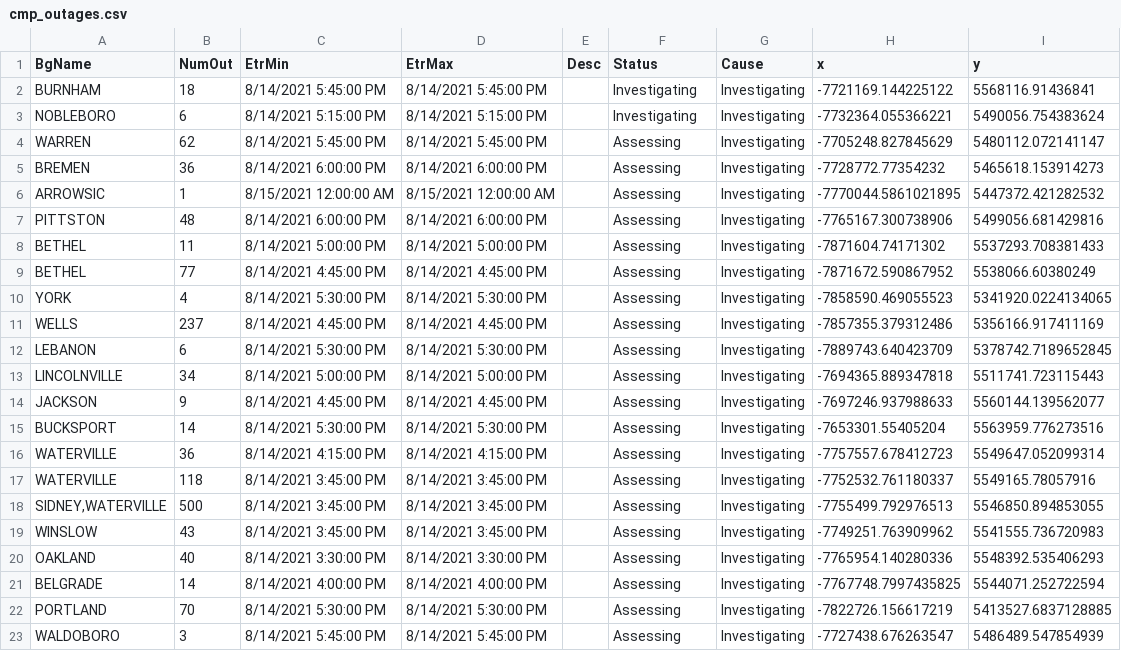
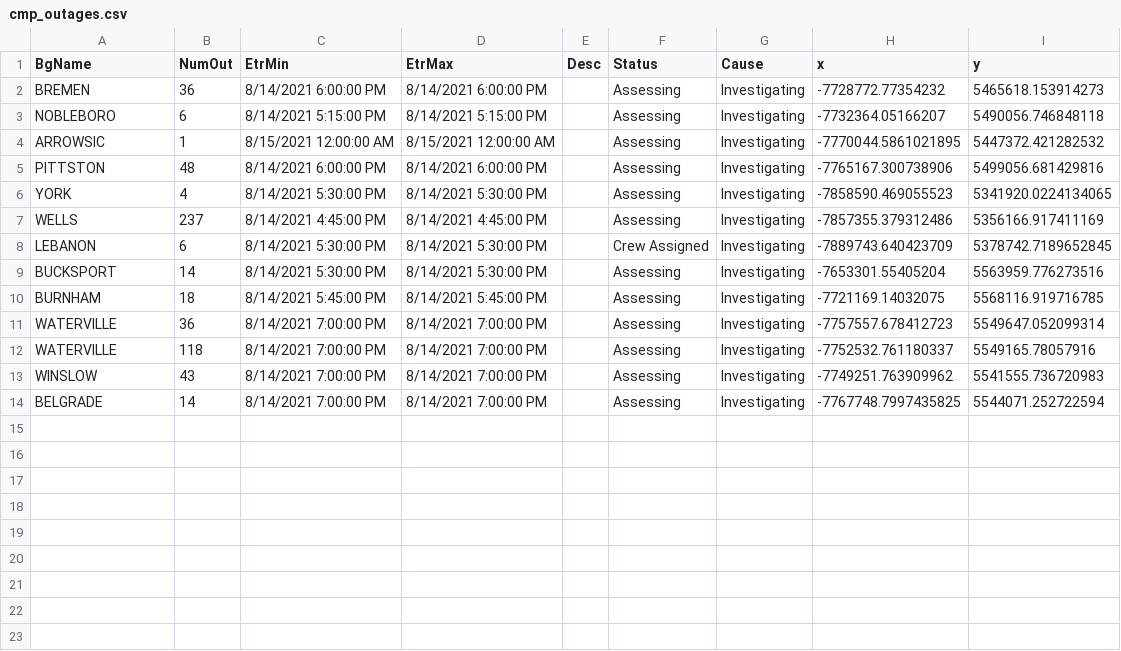
Before and after one commit to abkfenris/cmp-outages, a CSV file: cmp_outages.csv, drawn as a sheet.

```diff
--- a/cmp_outages.csv
+++ b/cmp_outages.csv
@@ -1,23 +1,14 @@
 BgName,NumOut,EtrMin,EtrMax,Desc,Status,Cause,x,y
-BURNHAM,18,8/14/2021 5:45:00 PM,8/14/2021 5:45:00 PM,,Investigating,Investigating,-7721169.144225122,5568116.91436841
-NOBLEBORO,6,8/14/2021 5:15:00 PM,8/14/2021 5:15:00 PM,,Investigating,Investigating,-7732364.055366221,5490056.754383624
-WARREN,62,8/14/2021 5:45:00 PM,8/14/2021 5:45:00 PM,,Assessing,Investigating,-7705248.827845629,5480112.072141147
 BREMEN,36,8/14/2021 6:00:00 PM,8/14/2021 6:00:00 PM,,Assessing,Investigating,-7728772.77354232,5465618.153914273
+NOBLEBORO,6,8/14/2021 5:15:00 PM,8/14/2021 5:15:00 PM,,Assessing,Investigating,-7732364.05166207,5490056.746848118
 ARROWSIC,1,8/15/2021 12:00:00 AM,8/15/2021 12:00:00 AM,,Assessing,Investigating,-7770044.5861021895,5447372.421282532
 PITTSTON,48,8/14/2021 6:00:00 PM,8/14/2021 6:00:00 PM,,Assessing,Investigating,-7765167.300738906,5499056.681429816
-BETHEL,11,8/14/2021 5:00:00 PM,8/14/2021 5:00:00 PM,,Assessing,Investigating,-7871604.74171302,5537293.708381433
-BETHEL,77,8/14/2021 4:45:00 PM,8/14/2021 4:45:00 PM,,Assessing,Investigating,-7871672.590867952,5538066.60380249
 YORK,4,8/14/2021 5:30:00 PM,8/14/2021 5:30:00 PM,,Assessing,Investigating,-7858590.469055523,5341920.0224134065
 WELLS,237,8/14/2021 4:45:00 PM,8/14/2021 4:45:00 PM,,Assessing,Investigating,-7857355.379312486,5356166.917411169
-LEBANON,6,8/14/2021 5:30:00 PM,8/14/2021 5:30:00 PM,,Assessing,Investigating,-7889743.640423709,5378742.7189652845
-LINCOLNVILLE,34,8/14/2021 5:00:00 PM,8/14/2021 5:00:00 PM,,Assessing,Investigating,-7694365.889347818,5511741.723115443
-JACKSON,9,8/14/2021 4:45:00 PM,8/14/2021 4:45:00 PM,,Assessing,Investigating,-7697246.937988633,5560144.139562077
+LEBANON,6,8/14/2021 5:30:00 PM,8/14/2021 5:30:00 PM,,Crew Assigned,Investigating,-7889743.640423709,5378742.7189652845
 BUCKSPORT,14,8/14/2021 5:30:00 PM,8/14/2021 5:30:00 PM,,Assessing,Investigating,-7653301.55405204,5563959.776273516
-WATERVILLE,36,8/14/2021 4:15:00 PM,8/14/2021 4:15:00 PM,,Assessing,Investigating,-7757557.678412723,5549647.052099314
-WATERVILLE,118,8/14/2021 3:45:00 PM,8/14/2021 3:45:00 PM,,Assessing,Investigating,-7752532.761180337,5549165.78057916
-"SIDNEY,WATERVILLE",500,8/14/2021 3:45:00 PM,8/14/2021 3:45:00 PM,,Assessing,Investigating,-7755499.792976513,5546850.894853055
-WINSLOW,43,8/14/2021 3:45:00 PM,8/14/2021 3:45:00 PM,,Assessing,Investigating,-7749251.763909962,5541555.736720983
-OAKLAND,40,8/14/2021 3:30:00 PM,8/14/2021 3:30:00 PM,,Assessing,Investigating,-7765954.140280336,5548392.535406293
-BELGRADE,14,8/14/2021 4:00:00 PM,8/14/2021 4:00:00 PM,,Assessing,Investigating,-7767748.7997435825,5544071.252722594
-PORTLAND,70,8/14/2021 5:30:00 PM,8/14/2021 5:30:00 PM,,Assessing,Investigating,-7822726.156617219,5413527.6837128885
-WALDOBORO,3,8/14/2021 5:45:00 PM,8/14/2021 5:45:00 PM,,Assessing,Investigating,-7727438.676263547,5486489.547854939
+BURNHAM,18,8/14/2021 5:45:00 PM,8/14/2021 5:45:00 PM,,Assessing,Investigating,-7721169.14032075,5568116.919716785
+WATERVILLE,36,8/14/2021 7:00:00 PM,8/14/2021 7:00:00 PM,,Assessing,Investigating,-7757557.678412723,5549647.052099314
+WATERVILLE,118,8/14/2021 7:00:00 PM,8/14/2021 7:00:00 PM,,Assessing,Investigating,-7752532.761180337,5549165.78057916
+WINSLOW,43,8/14/2021 7:00:00 PM,8/14/2021 7:00:00 PM,,Assessing,Investigating,-7749251.763909962,5541555.736720983
+BELGRADE,14,8/14/2021 7:00:00 PM,8/14/2021 7:00:00 PM,,Assessing,Investigating,-7767748.7997435825,5544071.252722594
```
